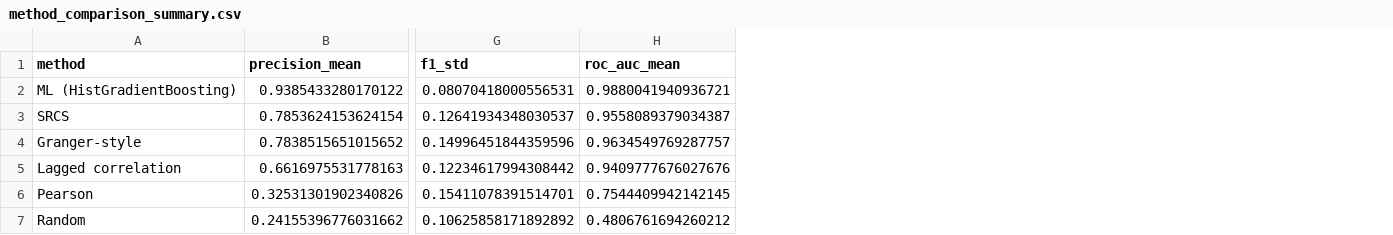
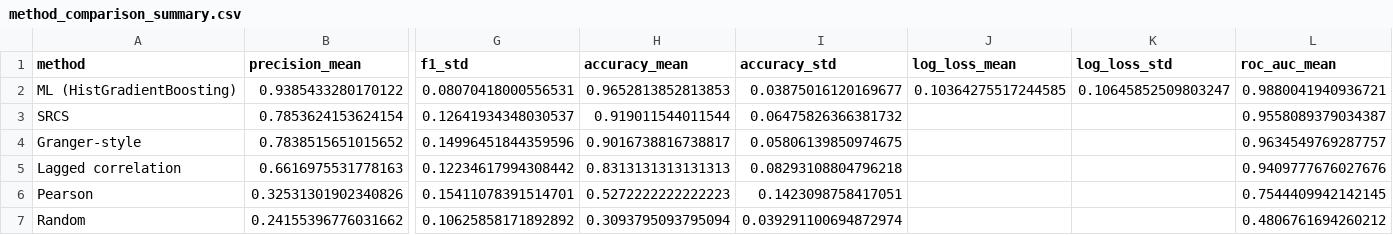
Before and after one commit to ayushmath07/final-year-project, a CSV file: reports/results/comparison/method_comparison_summary.csv, drawn as a sheet; only a part is shown, gaps mark what is left out; the diff names each change by its address in the sheet, - before the commit and + after, or states it on an @@ line.

```diff
--- a/reports/results/comparison/method_comparison_summary.csv
+++ b/reports/results/comparison/method_comparison_summary.csv
+column H (accuracy_mean), rows 2-7: 0.9652813852813853 | 0.919011544011544 | 0.9016738816738817 | 0.8313131313131313 | 0.5272222222222223 | 0.3093795093795094
+column I (accuracy_std), rows 2-7: 0.03875016120169677 | 0.06475826366381732 | 0.05806139850974675 | 0.08293108804796218 | 0.1423098758417051 | 0.039291100694872974
+column J (log_loss_mean), row 2: 0.10364275517244585
+column K (log_loss_std), row 2: 0.10645852509803247
```
Also changed, not shown: reports/results/comparison/method_results_raw.csv, 4 other files.
